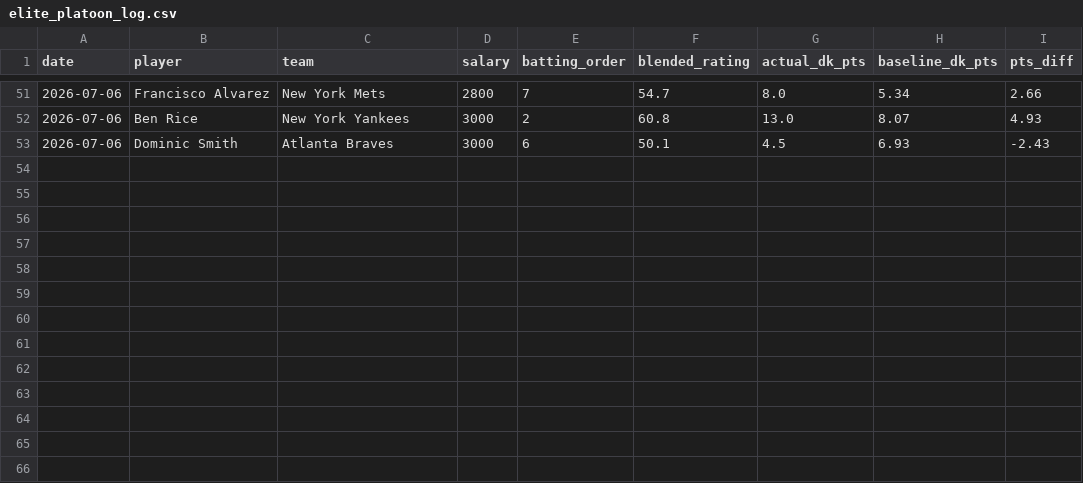
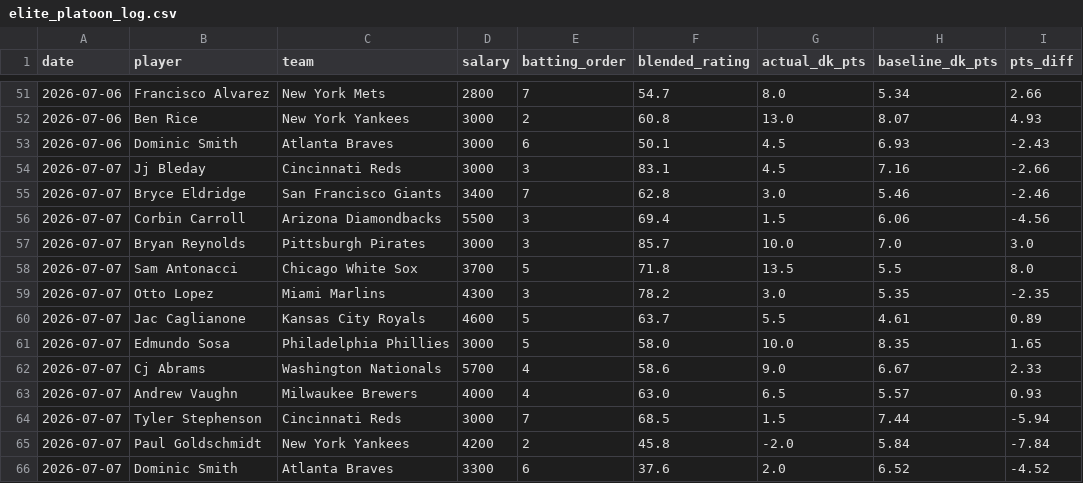
Before and after one commit to kklosowiak/MlbDFS, a CSV file: scratch/passive_tracker/signals/elite_platoon_log.csv, drawn as a sheet; only a part is shown, gaps mark what is left out.

```diff
--- a/scratch/passive_tracker/signals/elite_platoon_log.csv
+++ b/scratch/passive_tracker/signals/elite_platoon_log.csv
@@ -53 +53,14 @@ date,player,team,salary,batting_order,blended_rating,actual_dk_pts,baseline_dk_p
 2026-07-06,Dominic Smith,Atlanta Braves,3000,6,50.1,4.5,6.93,-2.43
+2026-07-07,Jj Bleday,Cincinnati Reds,3000,3,83.1,4.5,7.16,-2.66
+2026-07-07,Bryce Eldridge,San Francisco Giants,3400,7,62.8,3.0,5.46,-2.46
+2026-07-07,Corbin Carroll,Arizona Diamondbacks,5500,3,69.4,1.5,6.06,-4.56
+2026-07-07,Bryan Reynolds,Pittsburgh Pirates,3000,3,85.7,10.0,7.0,3.0
+2026-07-07,Sam Antonacci,Chicago White Sox,3700,5,71.8,13.5,5.5,8.0
+2026-07-07,Otto Lopez,Miami Marlins,4300,3,78.2,3.0,5.35,-2.35
+2026-07-07,Jac Caglianone,Kansas City Royals,4600,5,63.7,5.5,4.61,0.89
+2026-07-07,Edmundo Sosa,Philadelphia Phillies,3000,5,58.0,10.0,8.35,1.65
+2026-07-07,Cj Abrams,Washington Nationals,5700,4,58.6,9.0,6.67,2.33
+2026-07-07,Andrew Vaughn,Milwaukee Brewers,4000,4,63.0,6.5,5.57,0.93
+2026-07-07,Tyler Stephenson,Cincinnati Reds,3000,7,68.5,1.5,7.44,-5.94
+2026-07-07,Paul Goldschmidt,New York Yankees,4200,2,45.8,-2.0,5.84,-7.84
+2026-07-07,Dominic Smith,Atlanta Braves,3300,6,37.6,2.0,6.52,-4.52
```
Also changed, not shown: scratch/passive_tracker/signals/anti_chalk_smash_log.csv, scratch/passive_tracker/signals/hot_msmi_log.csv, 17 other files.
